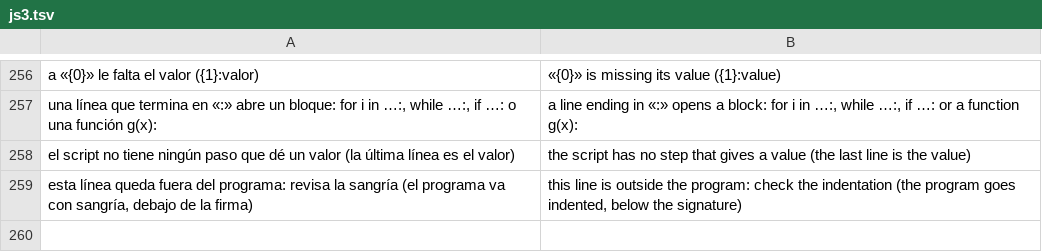
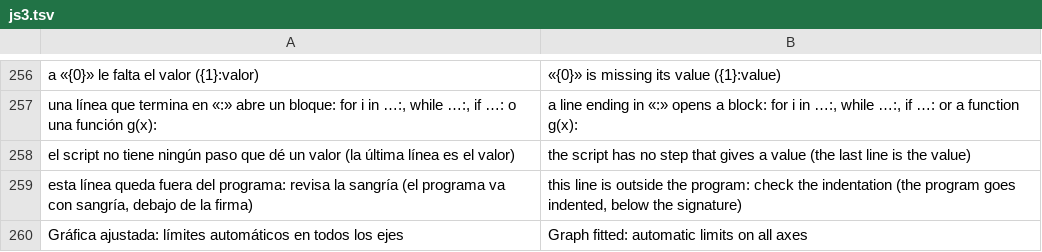
Before and after one commit to oscampo/a-cad, a TSV file: tools/i18n/js3.tsv, drawn as a sheet; only a part is shown, gaps mark what is left out.

```diff
--- a/tools/i18n/js3.tsv
+++ b/tools/i18n/js3.tsv
@@ -259 +259,2 @@ el script no tiene ningún paso que dé un valor (la última línea es el valor)
 esta línea queda fuera del programa: revisa la sangría (el programa va con sangría, debajo de la firma)	this line is outside the program: check the indentation (the program goes indented, below the signature)
+Gráfica ajustada: límites automáticos en todos los ejes	Graph fitted: automatic limits on all axes
```
Also changed, not shown: 7 other files.
